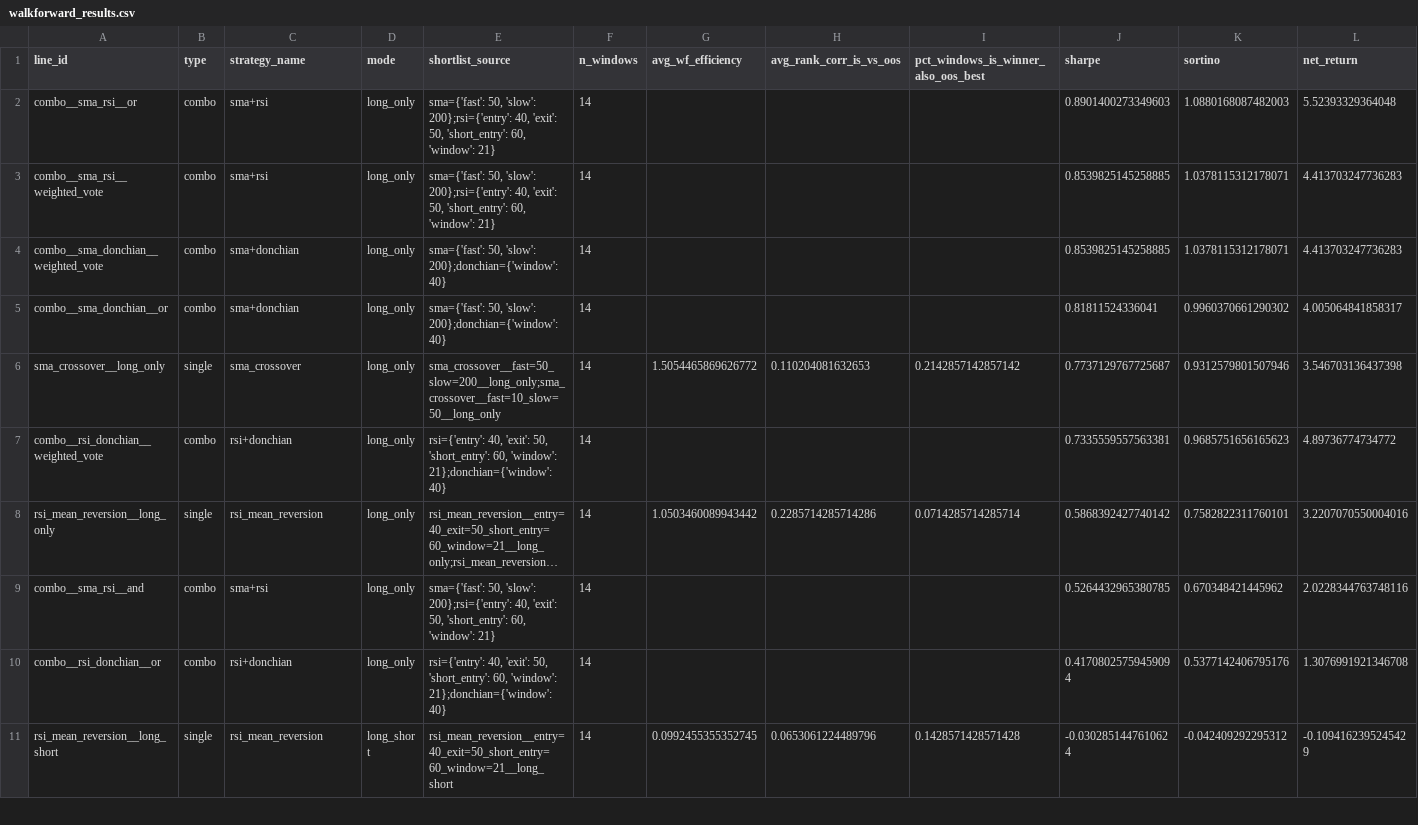
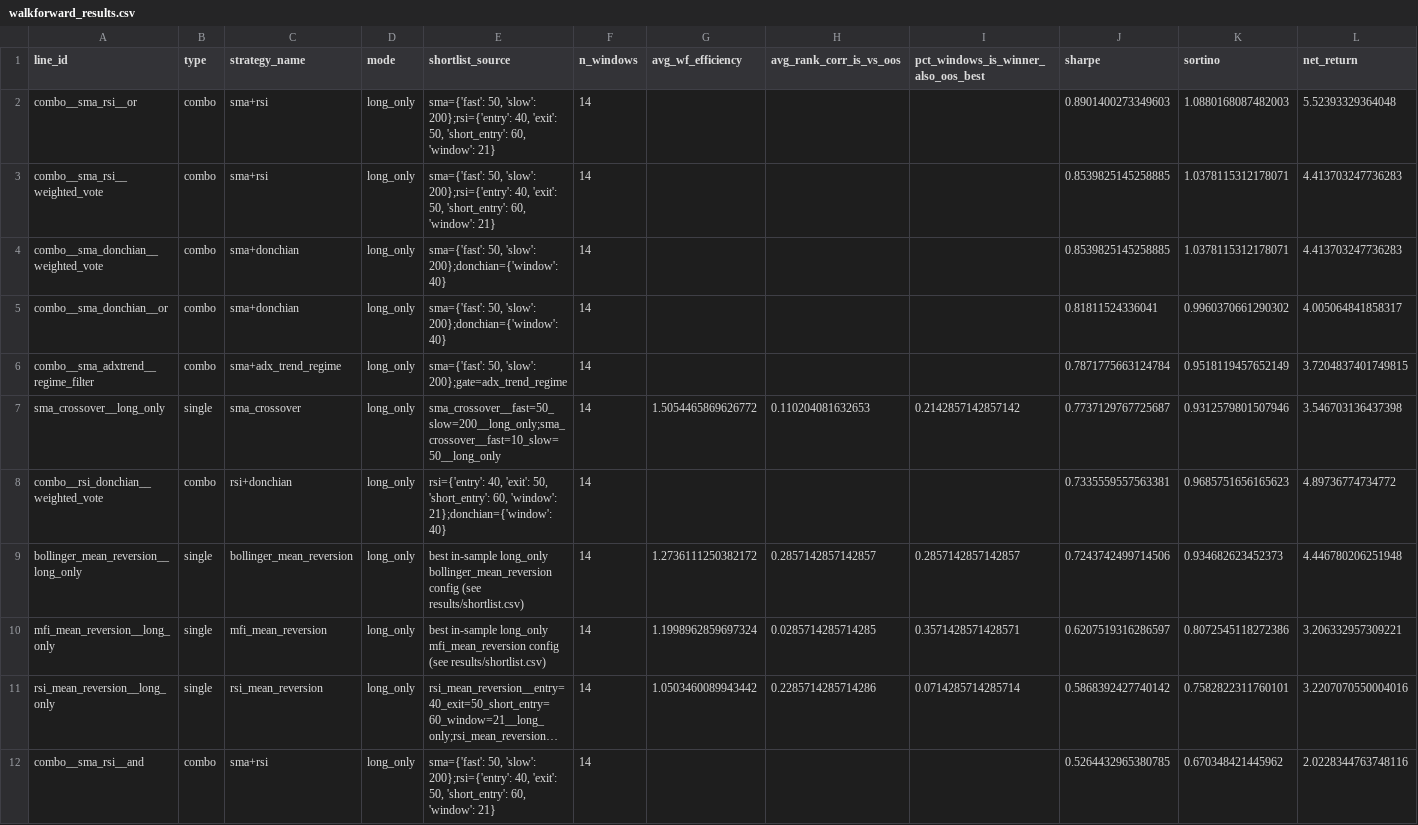
Before and after one commit to Rohtul-Xela/Quant_task, a CSV file: results/walkforward_results.csv, drawn as a sheet; only a part is shown; the shorter side is filled out with more unchanged rows; long unchanged cells end in …; rows hold the shown columns only; the diff covers the shown part only; the diff names each change by its address in the sheet, - before the commit and + after, or states it on an @@ line.

```diff
--- a/results/walkforward_results.csv
+++ b/results/walkforward_results.csv
+row 6: combo__sma_adxtrend__regime_filter | combo | sma+adx_trend_regime | long_only | sma={'fast': 50, 'slow': 200};gate=adx_trend_regime | 14 |  |  |  | 0.7871775663124784 | 0.9518119457652149 | 3.7204837401749815
+row 9: bollinger_mean_reversion__long_only | single | bollinger_mean_reversion | long_only | best in-sample long_only bollinger_mean_reversion config (see results/shortlist.csv) | 14 | 1.2736111250382172 | 0.2857142857142857 | 0.2857142857142857 | 0.7243742499714506 | 0.934682623452373 | 4.446780206251948
+row 10: mfi_mean_reversion__long_only | single | mfi_mean_reversion | long_only | best in-sample long_only mfi_mean_reversion config (see results/shortlist.csv) | 14 | 1.1998962859697324 | 0.0285714285714285 | 0.3571428571428571 | 0.6207519316286597 | 0.8072545118272386 | 3.206332957309221
```
Also changed, not shown: 3 added rows elsewhere in this file, results/correlation_matrix.csv, results/robustness_bootstrap.csv, 26 other files.
